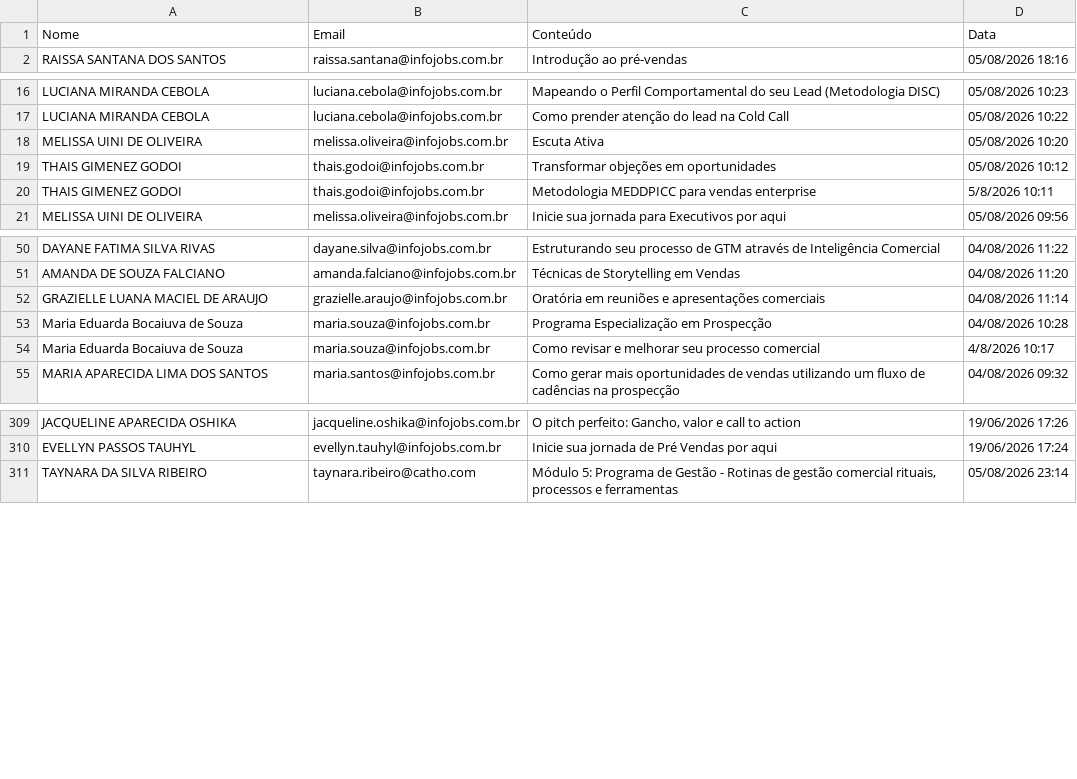
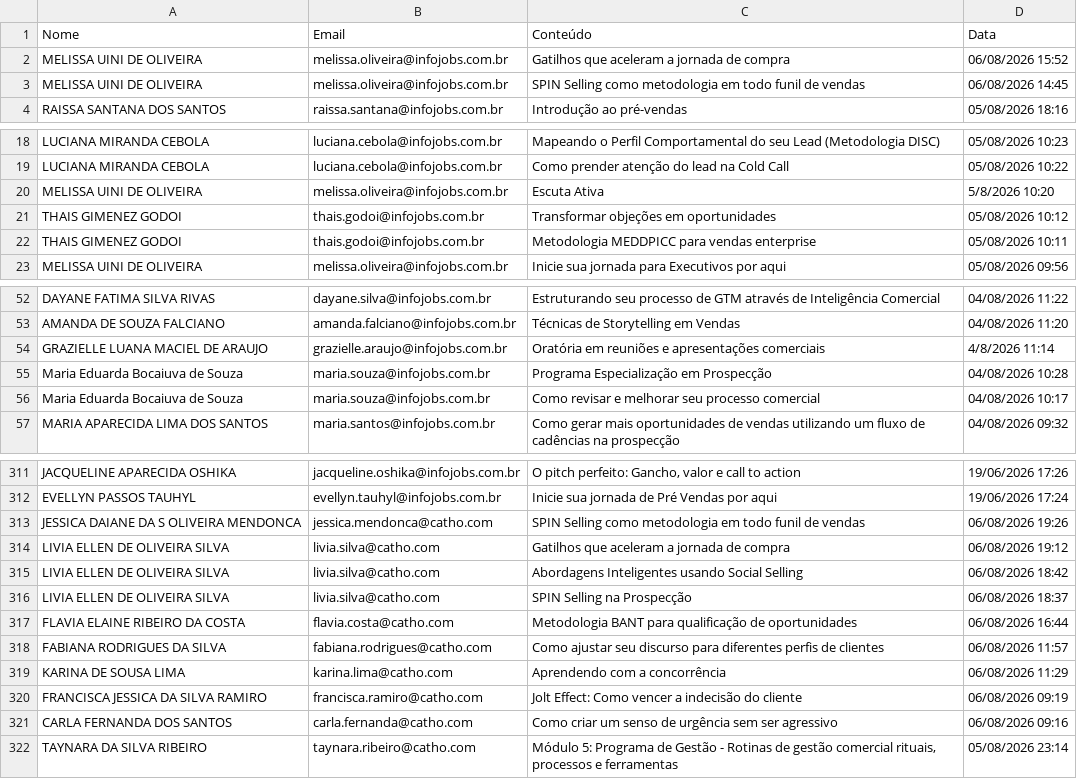
Before and after one commit to gabrielsbrasil/redarbor, a CSV file: data/redarbor.csv, drawn as a sheet; only a part is shown, gaps mark what is left out.

Commit message:
Update redarbor.csv

```diff
--- a/data/redarbor.csv
+++ b/data/redarbor.csv
@@ -1,2 +1,4 @@
 Nome,Email,Conteúdo,Data
+MELISSA UINI DE OLIVEIRA,melissa.oliveira@infojobs.com.br,Gatilhos que aceleram a jornada de compra,06/08/2026 15:52
+MELISSA UINI DE OLIVEIRA,melissa.oliveira@infojobs.com.br,SPIN Selling como metodologia em todo funil de vendas,06/08/2026 14:45
 RAISSA SANTANA DOS SANTOS,raissa.santana@infojobs.com.br,Introdução ao pré-vendas,05/08/2026 18:16
@@ -17,5 +19,5 @@ LUCIANA MIRANDA CEBOLA,luciana.cebola@infojobs.com.br,Mapeando o Perfil Comporta
 LUCIANA MIRANDA CEBOLA,luciana.cebola@infojobs.com.br,Como prender atenção do lead na Cold Call,05/08/2026 10:22
-MELISSA UINI DE OLIVEIRA,melissa.oliveira@infojobs.com.br,Escuta Ativa,05/08/2026 10:20
+MELISSA UINI DE OLIVEIRA,melissa.oliveira@infojobs.com.br,Escuta Ativa,5/8/2026 10:20
 THAIS GIMENEZ GODOI,thais.godoi@infojobs.com.br,Transformar objeções em oportunidades,05/08/2026 10:12
-THAIS GIMENEZ GODOI,thais.godoi@infojobs.com.br,Metodologia MEDDPICC para vendas enterprise,5/8/2026 10:11
+THAIS GIMENEZ GODOI,thais.godoi@infojobs.com.br,Metodologia MEDDPICC para vendas enterprise,05/08/2026 10:11
 MELISSA UINI DE OLIVEIRA,melissa.oliveira@infojobs.com.br,Inicie sua jornada para Executivos por aqui,05/08/2026 09:56
@@ -51,5 +53,5 @@ DAYANE FATIMA SILVA RIVAS,dayane.silva@infojobs.com.br,Estruturando seu processo
 AMANDA DE SOUZA FALCIANO,amanda.falciano@infojobs.com.br,Técnicas de Storytelling em Vendas,04/08/2026 11:20
-GRAZIELLE LUANA MACIEL DE ARAUJO,grazielle.araujo@infojobs.com.br,Oratória em reuniões e apresentações comerciais,04/08/2026 11:14
+GRAZIELLE LUANA MACIEL DE ARAUJO,grazielle.araujo@infojobs.com.br,Oratória em reuniões e apresentações comerciais,4/8/2026 11:14
 Maria Eduarda Bocaiuva de Souza,maria.souza@infojobs.com.br,Programa Especialização em Prospecção,04/08/2026 10:28
-Maria Eduarda Bocaiuva de Souza,maria.souza@infojobs.com.br,Como revisar e melhorar seu processo comercial,4/8/2026 10:17
+Maria Eduarda Bocaiuva de Souza,maria.souza@infojobs.com.br,Como revisar e melhorar seu processo comercial,04/08/2026 10:17
 MARIA APARECIDA LIMA DOS SANTOS,maria.santos@infojobs.com.br,Como gerar mais oportunidades de vendas utilizando um fluxo de cadências na prospecção,04/08/2026 09:32
@@ -310,2 +312,11 @@ JACQUELINE APARECIDA OSHIKA,jacqueline.oshika@infojobs.com.br,"O pitch perfeito:
 EVELLYN PASSOS TAUHYL,evellyn.tauhyl@infojobs.com.br,Inicie sua jornada de Pré Vendas por aqui,19/06/2026 17:24
+JESSICA DAIANE DA S OLIVEIRA MENDONCA,jessica.mendonca@catho.com,SPIN Selling como metodologia em todo funil de vendas,06/08/2026 19:26
+LIVIA ELLEN DE OLIVEIRA SILVA,livia.silva@catho.com,Gatilhos que aceleram a jornada de compra,06/08/2026 19:12
+LIVIA ELLEN DE OLIVEIRA SILVA,livia.silva@catho.com,Abordagens Inteligentes usando Social Selling,06/08/2026 18:42
+LIVIA ELLEN DE OLIVEIRA SILVA,livia.silva@catho.com,SPIN Selling na Prospecção,06/08/2026 18:37
+FLAVIA ELAINE RIBEIRO DA COSTA,flavia.costa@catho.com,Metodologia BANT para qualificação de oportunidades,06/08/2026 16:44
+FABIANA RODRIGUES DA SILVA,fabiana.rodrigues@catho.com,Como ajustar seu discurso para diferentes perfis de clientes,06/08/2026 11:57
+KARINA DE SOUSA LIMA,karina.lima@catho.com,Aprendendo com a concorrência,06/08/2026 11:29
+FRANCISCA JESSICA DA SILVA RAMIRO,francisca.ramiro@catho.com,Jolt Effect: Como vencer a indecisão do cliente,06/08/2026 09:19
+CARLA FERNANDA DOS SANTOS,carla.fernanda@catho.com,Como criar um senso de urgência sem ser agressivo,06/08/2026 09:16
 TAYNARA DA SILVA RIBEIRO,taynara.ribeiro@catho.com,"Módulo 5: Programa de Gestão - Rotinas de gestão comercial rituais, processos e ferramentas",05/08/2026 23:14
```
